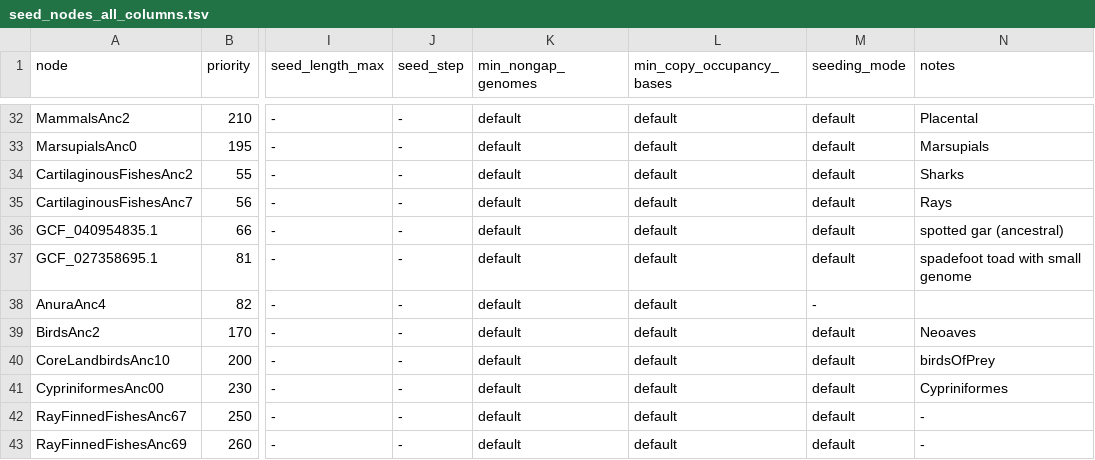
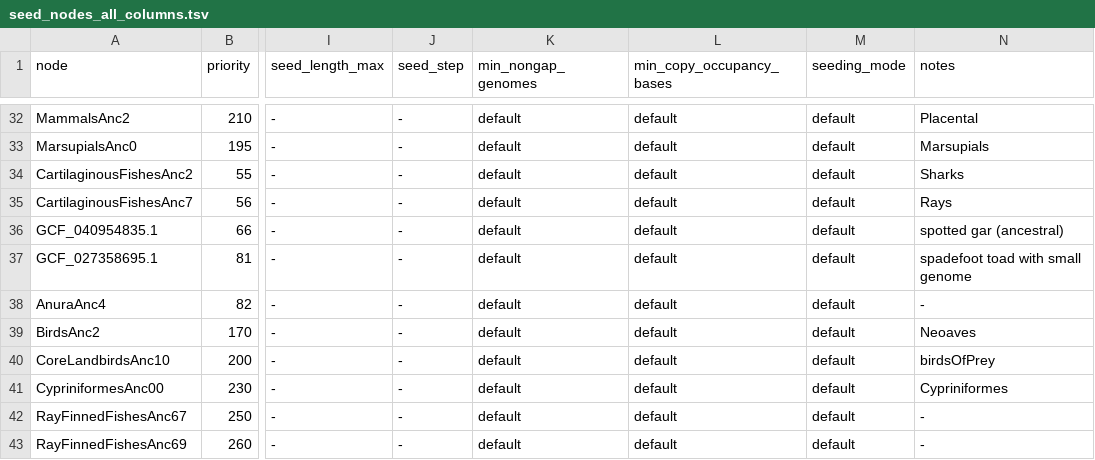
Before and after one commit to VGP/vgp-trees, a TSV file: phase-1-cactus/multicopy/seed_nodes_all_columns.tsv, drawn as a sheet; only a part is shown, gaps mark what is left out; the diff names each change by its address in the sheet, - before the commit and + after, or states it on an @@ line.

Commit message:
formatting

```diff
--- a/phase-1-cactus/multicopy/seed_nodes_all_columns.tsv
+++ b/phase-1-cactus/multicopy/seed_nodes_all_columns.tsv
-M38 (seeding_mode): -
+M38 (seeding_mode): default
-N38 (notes): (empty)
+N38 (notes): -
```
